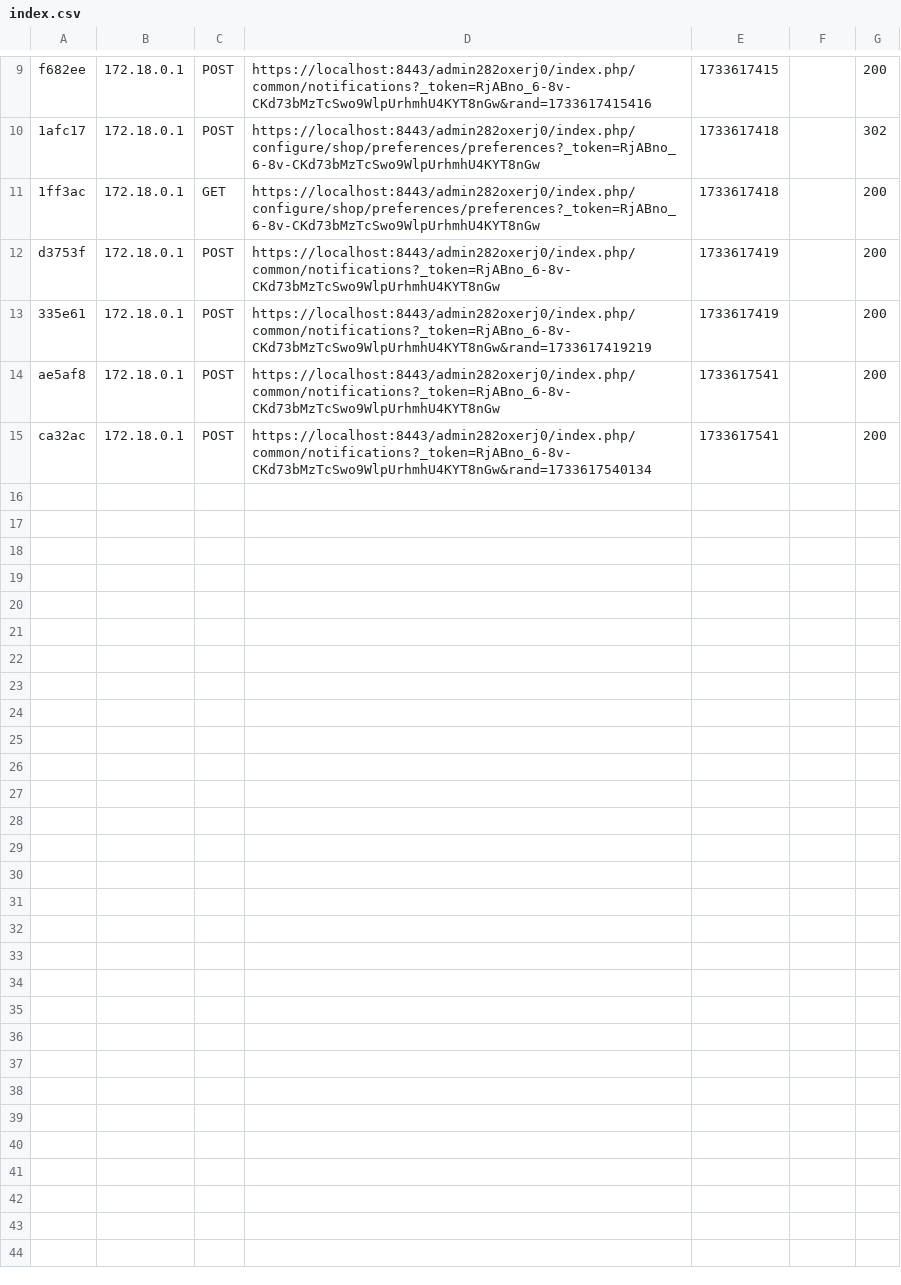
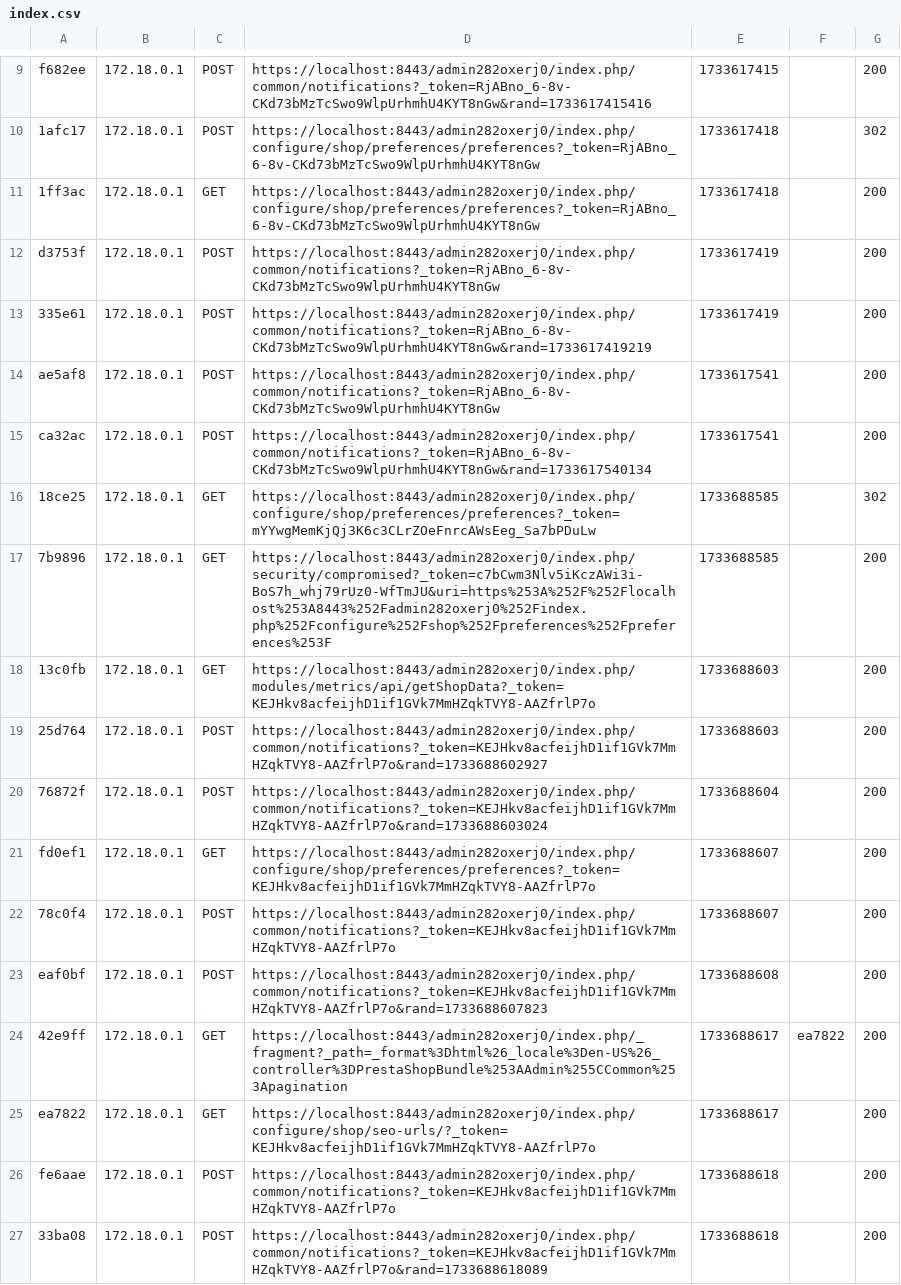
Before and after one commit to jwalasik3/BiznesElektroniczny, a CSV file: src/var/cache/dev/profiler/index.csv, drawn as a sheet; only a part is shown, gaps mark what is left out; the diff names each change by its address in the sheet, - before the commit and + after, or states it on an @@ line.

```diff
--- a/src/var/cache/dev/profiler/index.csv
+++ b/src/var/cache/dev/profiler/index.csv
+row 16: 18ce25 | 172.18.0.1 | GET | https://localhost:8443/admin282oxerj0/index.php/configure/shop/preferences/preferences?_token=mYYwgMemKjQj3K6c3CLrZOeFnrcAWsEeg_Sa7bPDuLw | 1733688585 |  | 302
+row 17: 7b9896 | 172.18.0.1 | GET | https://localhost:8443/admin282oxerj0/index.php/security/compromised?_token=c7bCwm3Nlv5iKczAWi3i-BoS7h_whj79rUz0-WfTmJU&uri=https%253A%252F%252Flocalhost%253A8443%252Fadmin282oxerj0%252Findex.php%252Fconfigure%252Fshop%252Fpreferences%252Fpreferences%253F | 1733688585 |  | 200
+row 18: 13c0fb | 172.18.0.1 | GET | https://localhost:8443/admin282oxerj0/index.php/modules/metrics/api/getShopData?_token=KEJHkv8acfeijhD1if1GVk7MmHZqkTVY8-AAZfrlP7o | 1733688603 |  | 200
+row 19: 25d764 | 172.18.0.1 | POST | https://localhost:8443/admin282oxerj0/index.php/common/notifications?_token=KEJHkv8acfeijhD1if1GVk7MmHZqkTVY8-AAZfrlP7o&rand=1733688602927 | 1733688603 |  | 200
+row 20: 76872f | 172.18.0.1 | POST | https://localhost:8443/admin282oxerj0/index.php/common/notifications?_token=KEJHkv8acfeijhD1if1GVk7MmHZqkTVY8-AAZfrlP7o&rand=1733688603024 | 1733688604 |  | 200
+row 21: fd0ef1 | 172.18.0.1 | GET | https://localhost:8443/admin282oxerj0/index.php/configure/shop/preferences/preferences?_token=KEJHkv8acfeijhD1if1GVk7MmHZqkTVY8-AAZfrlP7o | 1733688607 |  | 200
+row 22: 78c0f4 | 172.18.0.1 | POST | https://localhost:8443/admin282oxerj0/index.php/common/notifications?_token=KEJHkv8acfeijhD1if1GVk7MmHZqkTVY8-AAZfrlP7o | 1733688607 |  | 200
+row 23: eaf0bf | 172.18.0.1 | POST | https://localhost:8443/admin282oxerj0/index.php/common/notifications?_token=KEJHkv8acfeijhD1if1GVk7MmHZqkTVY8-AAZfrlP7o&rand=1733688607823 | 1733688608 |  | 200
+row 24: 42e9ff | 172.18.0.1 | GET | https://localhost:8443/admin282oxerj0/index.php/_fragment?_path=_format%3Dhtml%26_locale%3Den-US%26_controller%3DPrestaShopBundle%253AAdmin%255CCommon%253Apagination | 1733688617 | ea7822 | 200
+row 25: ea7822 | 172.18.0.1 | GET | https://localhost:8443/admin282oxerj0/index.php/configure/shop/seo-urls/?_token=KEJHkv8acfeijhD1if1GVk7MmHZqkTVY8-AAZfrlP7o | 1733688617 |  | 200
+row 26: fe6aae | 172.18.0.1 | POST | https://localhost:8443/admin282oxerj0/index.php/common/notifications?_token=KEJHkv8acfeijhD1if1GVk7MmHZqkTVY8-AAZfrlP7o | 1733688618 |  | 200
+row 27: 33ba08 | 172.18.0.1 | POST | https://localhost:8443/admin282oxerj0/index.php/common/notifications?_token=KEJHkv8acfeijhD1if1GVk7MmHZqkTVY8-AAZfrlP7o&rand=1733688618089 | 1733688618 |  | 200
```
Also changed, not shown: 31 other files.
